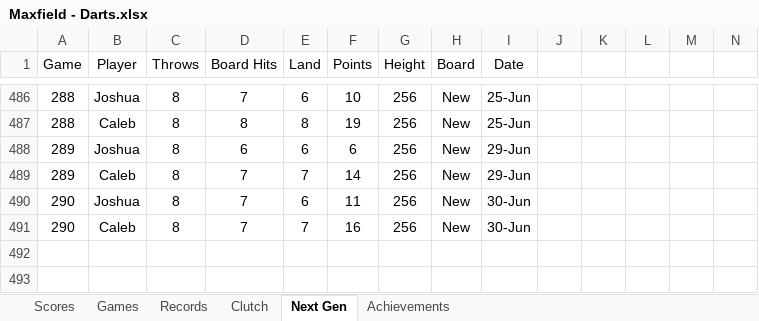
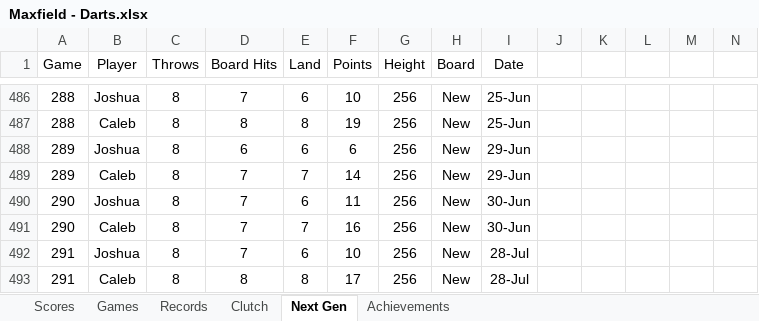
Before and after one commit to CalebSkinner1/DartsAnalysis, an Excel workbook: Maxfield - Darts.xlsx, sheet Next Gen, drawn as a sheet; only a part is shown, gaps mark what is left out; values as stored, in another font and other column widths than the file's, no borders; charts and pictures and table styles not drawn; rows hold the shown columns only; the diff names each change by its address in the sheet, - before the commit and + after, or states it on an @@ line.

```diff
--- a/Maxfield - Darts.xlsx (sheet Next Gen)
+++ b/Maxfield - Darts.xlsx (sheet Next Gen)
+row 492: 291 | Joshua | 8 | 7 | 6 | 10 | 256 | New | 28-Jul
+row 493: 291 | Caleb | 8 | 8 | 8 | 17 | 256 | New | 28-Jul
```
Also changed, not shown: sheet Scores.
